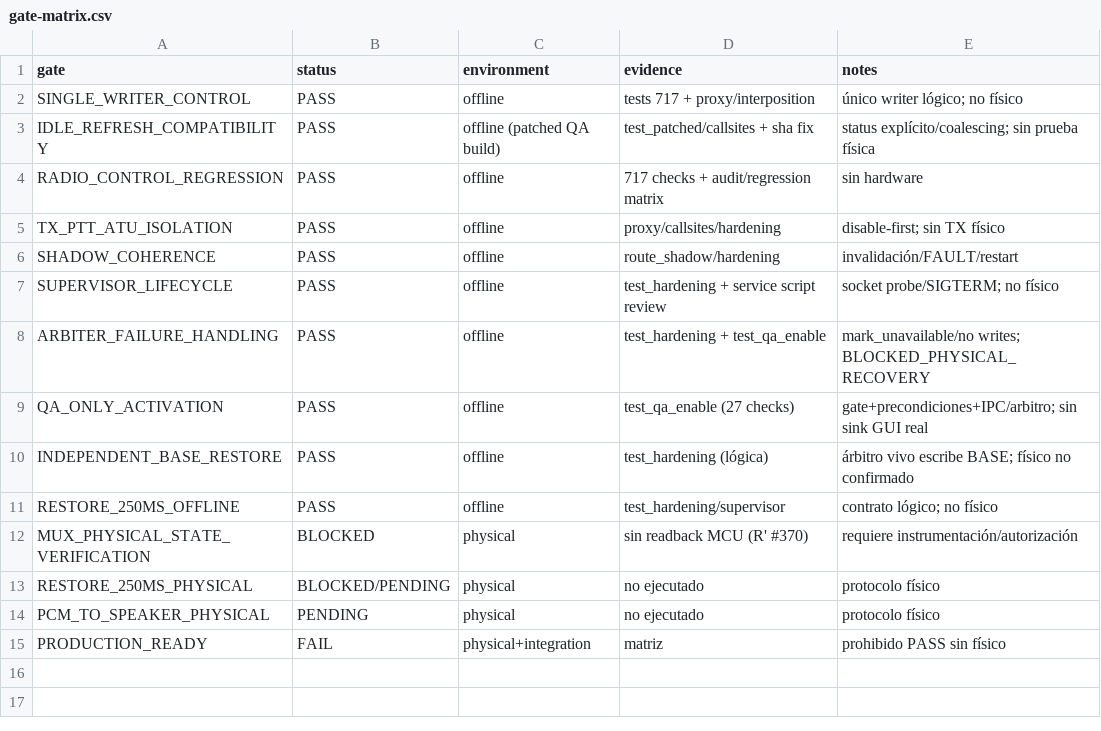
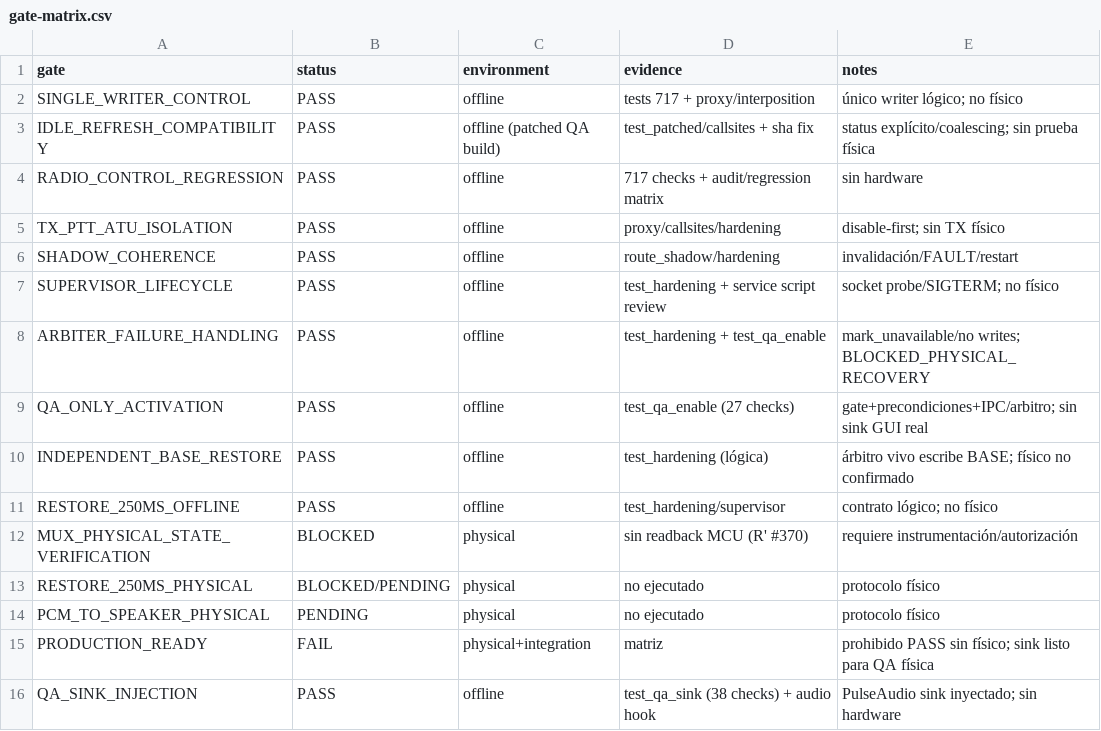
Before and after one commit to iariap/x6200_gui, a CSV file: docs/evidencia/2026-11-04-linux-dsp-recovery-hardening/gate-matrix.csv, drawn as a sheet.

Commit message:
feat(audio): add QA-gated PulseAudio sink hook, QA launch contract and sink tests

```diff
--- a/docs/evidencia/2026-11-04-linux-dsp-recovery-hardening/gate-matrix.csv
+++ b/docs/evidencia/2026-11-04-linux-dsp-recovery-hardening/gate-matrix.csv
@@ -14,2 +14,3 @@ RESTORE_250MS_PHYSICAL,BLOCKED/PENDING,physical,no ejecutado,protocolo físico
 PCM_TO_SPEAKER_PHYSICAL,PENDING,physical,no ejecutado,protocolo físico
-PRODUCTION_READY,FAIL,physical+integration,matriz,prohibido PASS sin físico
+PRODUCTION_READY,FAIL,physical+integration,matriz,prohibido PASS sin físico; sink listo para QA física
+QA_SINK_INJECTION,PASS,offline,test_qa_sink (38 checks) + audio hook,PulseAudio sink inyectado; sin hardware
```
Also changed, not shown: 16 other files.
